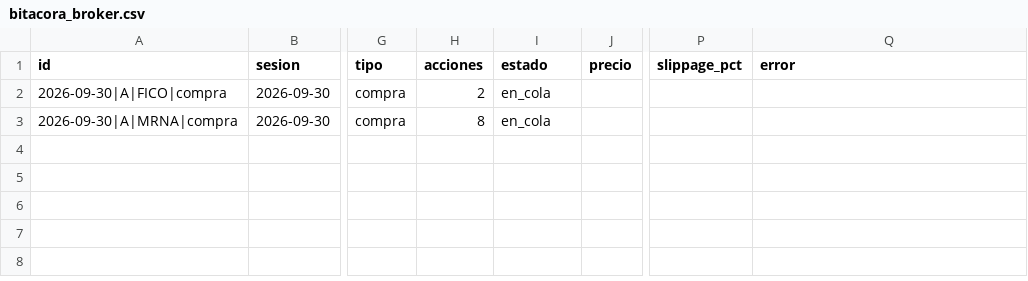
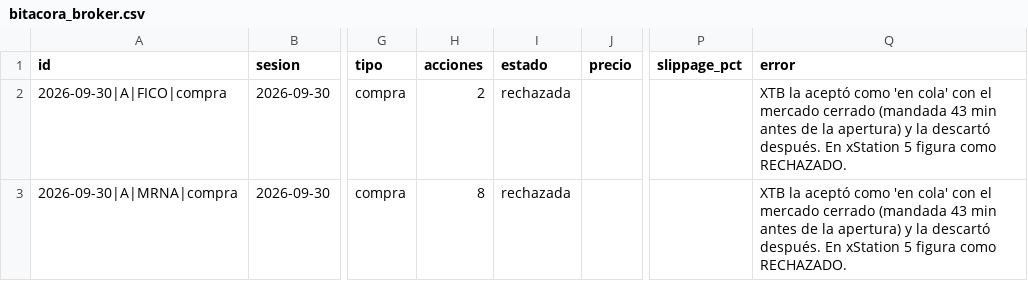
Before and after one commit to sebas1331/centinela-sp500, a CSV file: bitacora_broker.csv, drawn as a sheet; only a part is shown, gaps mark what is left out; the diff names each change by its address in the sheet, - before the commit and + after, or states it on an @@ line.

```diff
--- a/bitacora_broker.csv
+++ b/bitacora_broker.csv
-I2:I3 (estado): en_cola
+I2:I3 (estado): rechazada
-Q2:Q3 (error): (empty)
+Q2:Q3 (error): XTB la aceptó como 'en cola' con el mercado cerrado (mandada 43 min antes de la apertura) y la descartó después. En xStation 5 figura como RECHAZADO.
```
Also changed, not shown: estado/fiabilidad_broker.csv, 17 other files.
